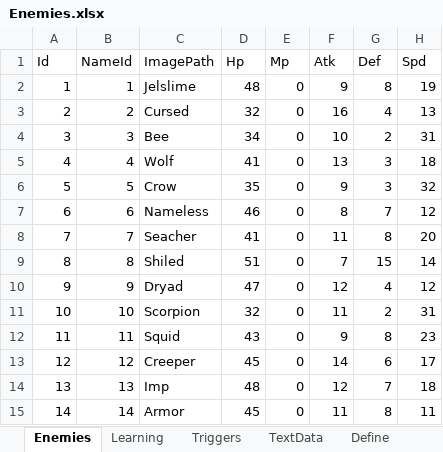
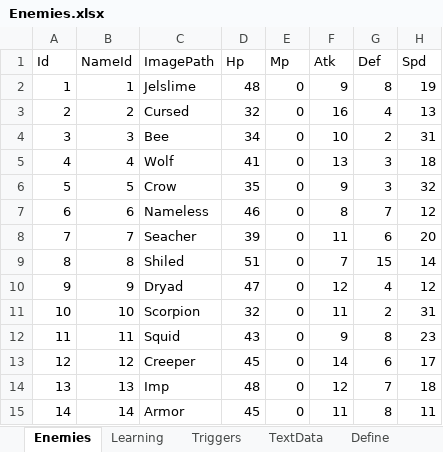
Before and after one commit to seedsclaft/unity, an Excel workbook: Assets/Data/Enemies.xlsx, sheet Enemies, drawn as a sheet; only a part is shown; values as stored, in another font and other column widths than the file's, no borders; the diff names each change by its address in the sheet, - before the commit and + after, or states it on an @@ line.

```diff
--- a/Assets/Data/Enemies.xlsx (sheet Enemies)
+++ b/Assets/Data/Enemies.xlsx (sheet Enemies)
-D8 (Hp): 41
+D8 (Hp): 39
-G8 (Def): 8
+G8 (Def): 6
```
Also changed, not shown: Assets/Data/PrizeSets.xlsx, Assets/Data/ScorePrizes.xlsx, 29 other files.
